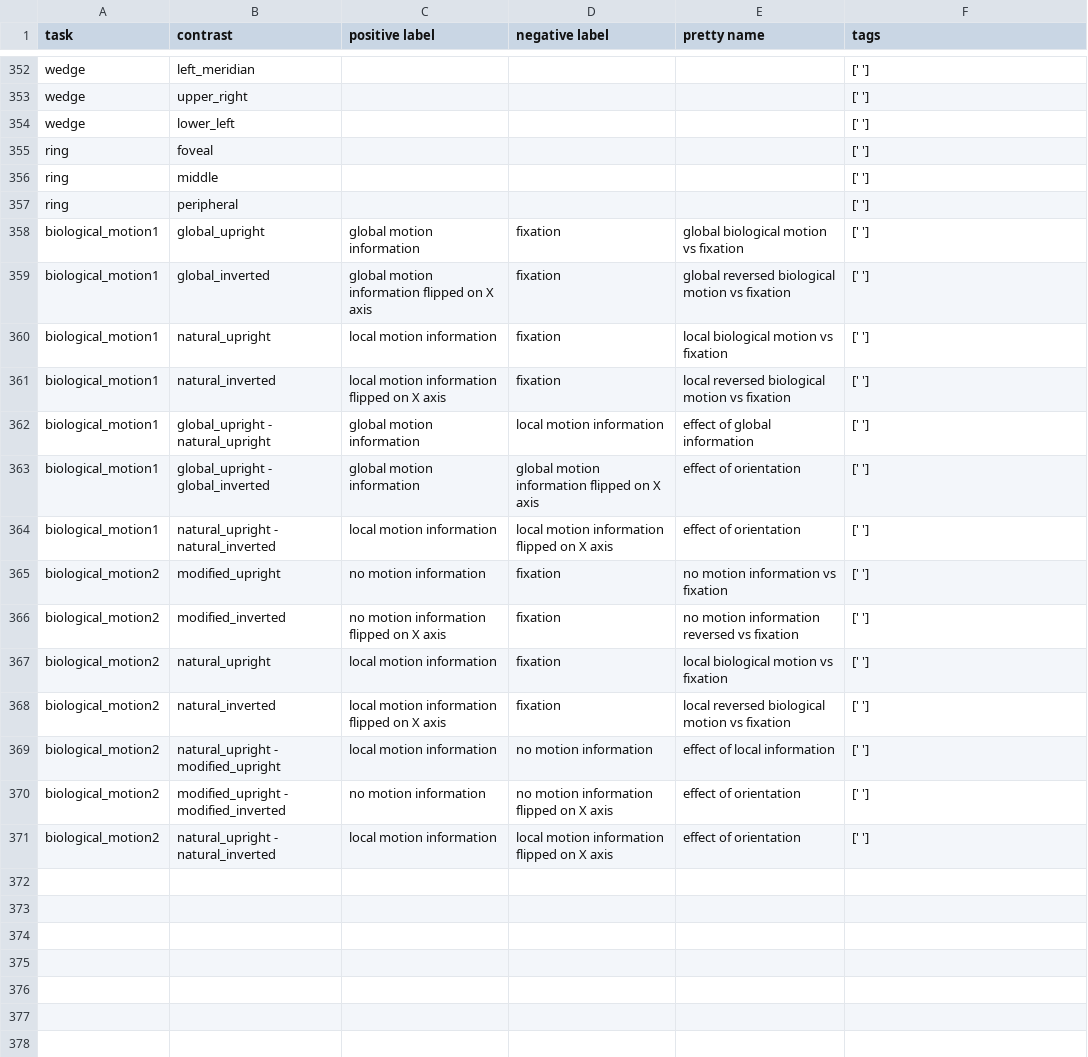
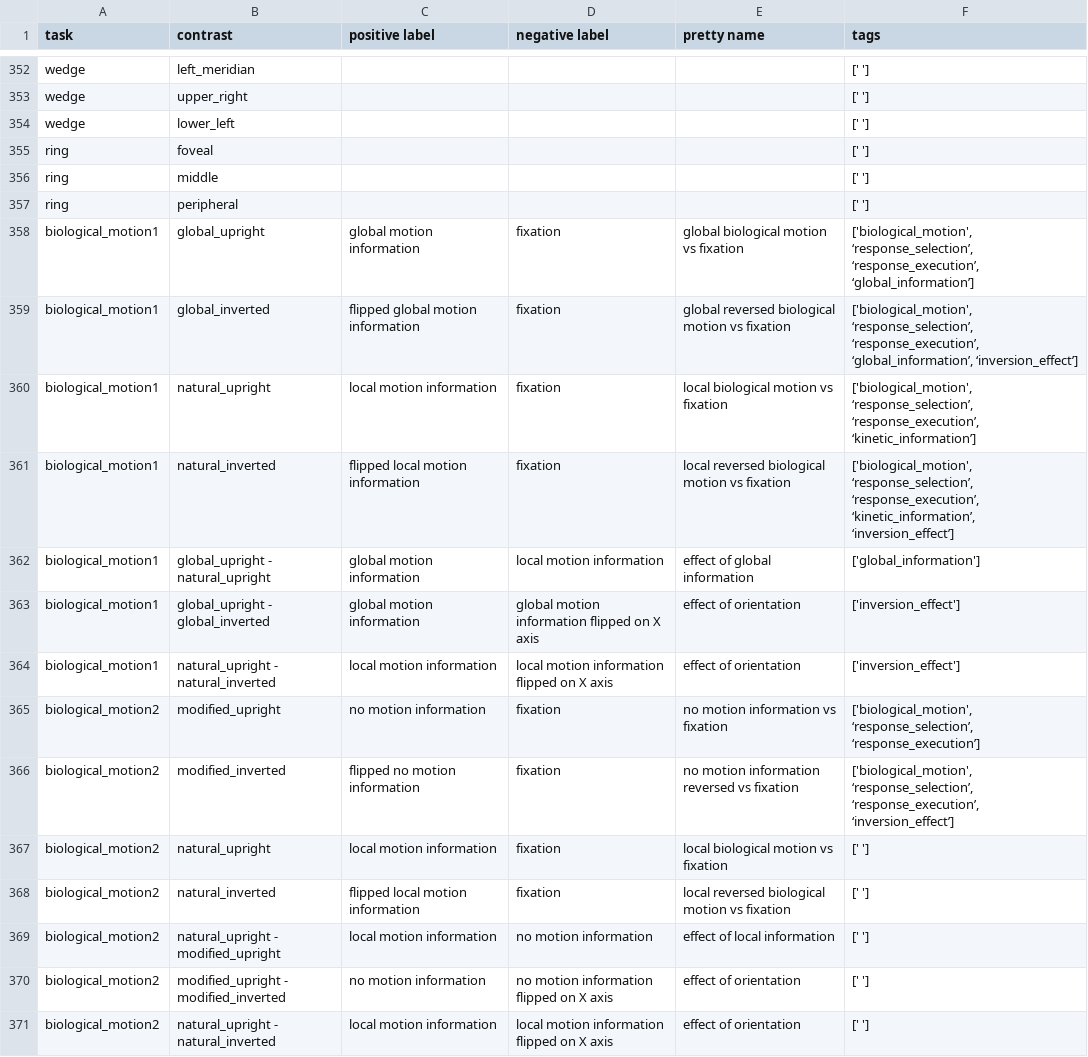
Before and after one commit to individual-brain-charting/public_analysis_code, a TSV file: ibc_data/all_contrasts.tsv, drawn as a sheet; only a part is shown, gaps mark what is left out.

Commit message:
some work on biomo labels for contrasts

```diff
--- a/ibc_data/all_contrasts.tsv
+++ b/ibc_data/all_contrasts.tsv
@@ -357,13 +357,13 @@ ring	middle				[' ']
 ring	peripheral				[' ']
-biological_motion1	global_upright	global motion information	fixation	global biological motion vs fixation	[' ']
-biological_motion1	global_inverted	global motion information flipped on X axis	fixation	global reversed biological motion vs fixation	[' ']
-biological_motion1	natural_upright	local motion information	fixation	local biological motion vs fixation	[' ']
-biological_motion1	natural_inverted	local motion information flipped on X axis	fixation	local reversed biological motion vs fixation	[' ']
-biological_motion1	global_upright - natural_upright	global motion information	local motion information	effect of global information	[' ']
-biological_motion1	global_upright - global_inverted	global motion information	global motion information flipped on X axis	effect of orientation	[' ']
-biological_motion1	natural_upright - natural_inverted	local motion information	local motion information flipped on X axis	effect of orientation	[' ']
-biological_motion2	modified_upright	no motion information	fixation	no motion information vs fixation	[' ']
-biological_motion2	modified_inverted	no motion information flipped on X axis	fixation	no motion information reversed vs fixation	[' ']
+biological_motion1	global_upright	global motion information	fixation	global biological motion vs fixation	['biological_motion', ‘response_selection’, ‘response_execution’, ‘global_information’]
+biological_motion1	global_inverted	flipped global motion information	fixation	global reversed biological motion vs fixation	['biological_motion', ‘response_selection’, ‘response_execution’, ‘global_information’, ‘inversion_effect’]
+biological_motion1	natural_upright	local motion information	fixation	local biological motion vs fixation	['biological_motion', ‘response_selection’, ‘response_execution’, ‘kinetic_information’]
+biological_motion1	natural_inverted	flipped local motion information	fixation	local reversed biological motion vs fixation	['biological_motion', ‘response_selection’, ‘response_execution’, ‘kinetic_information’, ‘inversion_effect’]
+biological_motion1	global_upright - natural_upright	global motion information	local motion information	effect of global information	['global_information']
+biological_motion1	global_upright - global_inverted	global motion information	global motion information flipped on X axis	effect of orientation	['inversion_effect']
+biological_motion1	natural_upright - natural_inverted	local motion information	local motion information flipped on X axis	effect of orientation	['inversion_effect']
+biological_motion2	modified_upright	no motion information	fixation	no motion information vs fixation	['biological_motion', ‘response_selection’, ‘response_execution’]
+biological_motion2	modified_inverted	flipped no motion information	fixation	no motion information reversed vs fixation	['biological_motion', ‘response_selection’, ‘response_execution’, ‘inversion_effect’]
 biological_motion2	natural_upright	local motion information	fixation	local biological motion vs fixation	[' ']
-biological_motion2	natural_inverted	local motion information flipped on X axis	fixation	local reversed biological motion vs fixation	[' ']
+biological_motion2	natural_inverted	flipped local motion information 	fixation	local reversed biological motion vs fixation	[' ']
 biological_motion2	natural_upright - modified_upright	local motion information	no motion information	effect of local information	[' ']
```
